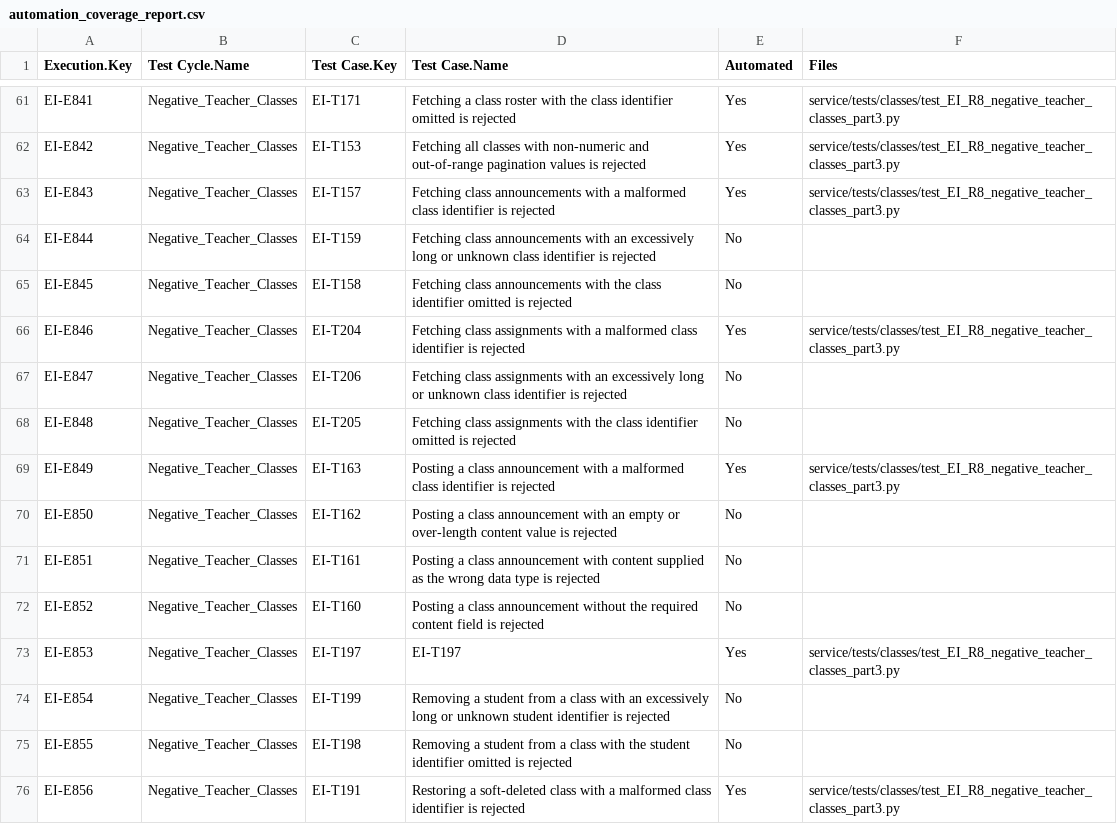
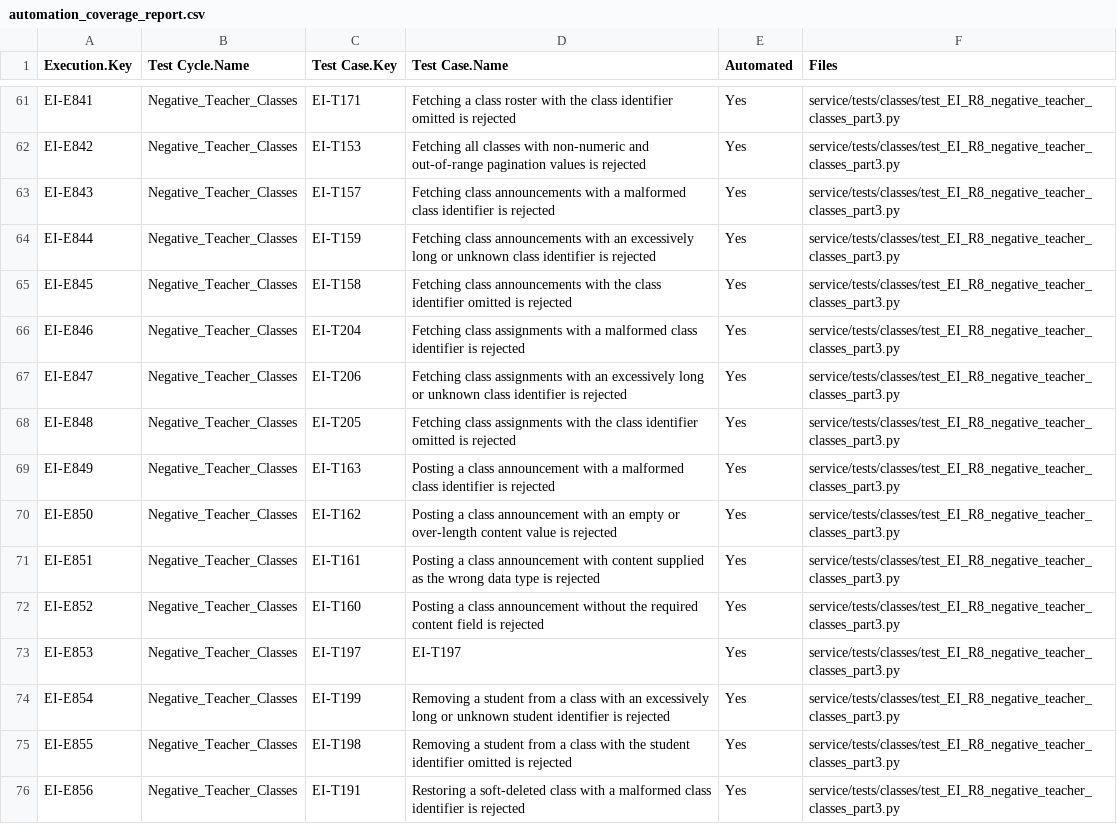
Before and after one commit to pauljor/zephyr-automation, a CSV file: automation_coverage_report.csv, drawn as a sheet; only a part is shown, gaps mark what is left out; the diff covers the shown part only.

Commit message:
chore(coverage): refresh automation_coverage_report.csv (33 cases now automated, 352 -> 319 not automated)

```diff
--- a/automation_coverage_report.csv
+++ b/automation_coverage_report.csv
@@ -63,14 +63,14 @@ EI-E842,Negative_Teacher_Classes,EI-T153,Fetching all classes with non-numeric a
 EI-E843,Negative_Teacher_Classes,EI-T157,Fetching class announcements with a malformed class identifier is rejected,Yes,service/tests/classes/test_EI_R8_negative_teacher_classes_part3.py
-EI-E844,Negative_Teacher_Classes,EI-T159,Fetching class announcements with an excessively long or unknown class identifier is rejected,No,
-EI-E845,Negative_Teacher_Classes,EI-T158,Fetching class announcements with the class identifier omitted is rejected,No,
+EI-E844,Negative_Teacher_Classes,EI-T159,Fetching class announcements with an excessively long or unknown class identifier is rejected,Yes,service/tests/classes/test_EI_R8_negative_teacher_classes_part3.py
+EI-E845,Negative_Teacher_Classes,EI-T158,Fetching class announcements with the class identifier omitted is rejected,Yes,service/tests/classes/test_EI_R8_negative_teacher_classes_part3.py
 EI-E846,Negative_Teacher_Classes,EI-T204,Fetching class assignments with a malformed class identifier is rejected,Yes,service/tests/classes/test_EI_R8_negative_teacher_classes_part3.py
-EI-E847,Negative_Teacher_Classes,EI-T206,Fetching class assignments with an excessively long or unknown class identifier is rejected,No,
-EI-E848,Negative_Teacher_Classes,EI-T205,Fetching class assignments with the class identifier omitted is rejected,No,
+EI-E847,Negative_Teacher_Classes,EI-T206,Fetching class assignments with an excessively long or unknown class identifier is rejected,Yes,service/tests/classes/test_EI_R8_negative_teacher_classes_part3.py
+EI-E848,Negative_Teacher_Classes,EI-T205,Fetching class assignments with the class identifier omitted is rejected,Yes,service/tests/classes/test_EI_R8_negative_teacher_classes_part3.py
 EI-E849,Negative_Teacher_Classes,EI-T163,Posting a class announcement with a malformed class identifier is rejected,Yes,service/tests/classes/test_EI_R8_negative_teacher_classes_part3.py
-EI-E850,Negative_Teacher_Classes,EI-T162,Posting a class announcement with an empty or over-length content value is rejected,No,
-EI-E851,Negative_Teacher_Classes,EI-T161,Posting a class announcement with content supplied as the wrong data type is rejected,No,
-EI-E852,Negative_Teacher_Classes,EI-T160,Posting a class announcement without the required content field is rejected,No,
+EI-E850,Negative_Teacher_Classes,EI-T162,Posting a class announcement with an empty or over-length content value is rejected,Yes,service/tests/classes/test_EI_R8_negative_teacher_classes_part3.py
+EI-E851,Negative_Teacher_Classes,EI-T161,Posting a class announcement with content supplied as the wrong data type is rejected,Yes,service/tests/classes/test_EI_R8_negative_teacher_classes_part3.py
+EI-E852,Negative_Teacher_Classes,EI-T160,Posting a class announcement without the required content field is rejected,Yes,service/tests/classes/test_EI_R8_negative_teacher_classes_part3.py
 EI-E853,Negative_Teacher_Classes,EI-T197,EI-T197,Yes,service/tests/classes/test_EI_R8_negative_teacher_classes_part3.py
-EI-E854,Negative_Teacher_Classes,EI-T199,Removing a student from a class with an excessively long or unknown student identifier is rejected,No,
-EI-E855,Negative_Teacher_Classes,EI-T198,Removing a student from a class with the student identifier omitted is rejected,No,
+EI-E854,Negative_Teacher_Classes,EI-T199,Removing a student from a class with an excessively long or unknown student identifier is rejected,Yes,service/tests/classes/test_EI_R8_negative_teacher_classes_part3.py
+EI-E855,Negative_Teacher_Classes,EI-T198,Removing a student from a class with the student identifier omitted is rejected,Yes,service/tests/classes/test_EI_R8_negative_teacher_classes_part3.py
 EI-E856,Negative_Teacher_Classes,EI-T191,Restoring a soft-deleted class with a malformed class identifier is rejected,Yes,service/tests/classes/test_EI_R8_negative_teacher_classes_part3.py
```
Also changed, not shown: 48 edited cells elsewhere in this file.
